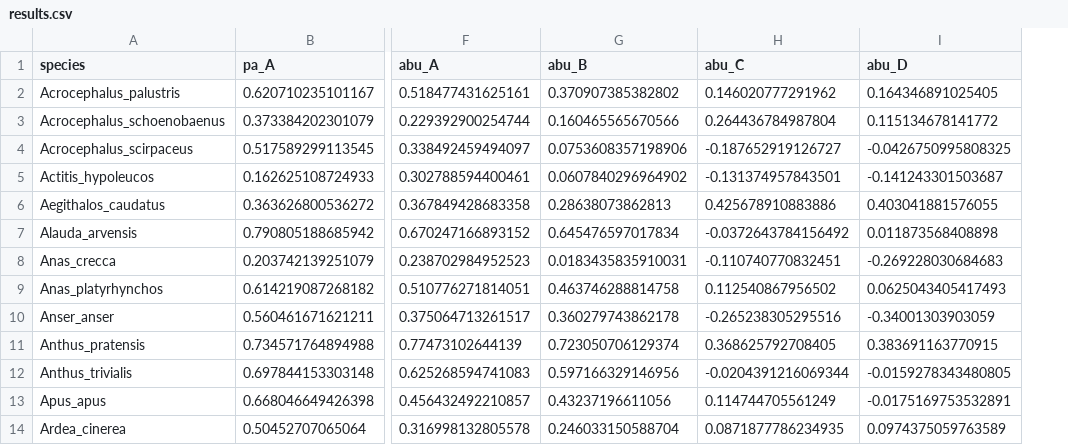
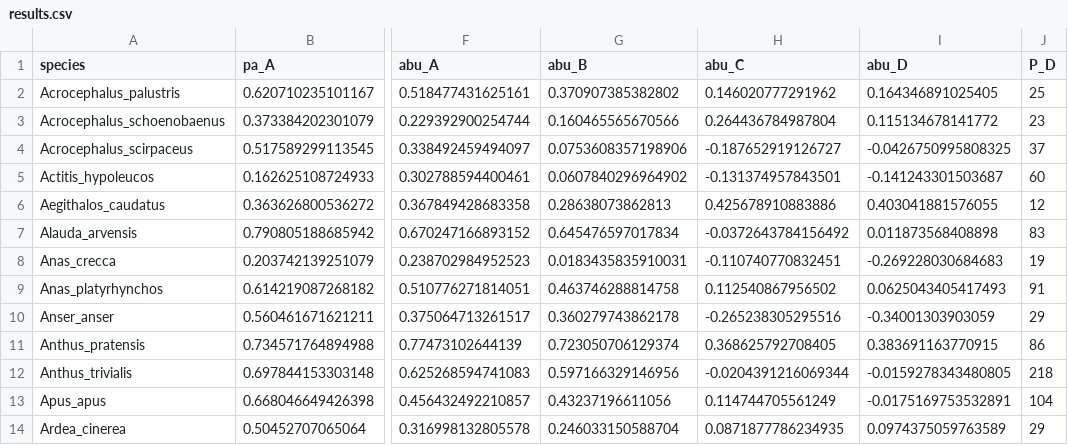
Before and after one commit to Sirke/model_validation, a CSV file: results.csv, drawn as a sheet; only a part is shown, gaps mark what is left out; the diff names each change by its address in the sheet, - before the commit and + after, or states it on an @@ line.

```diff
--- a/results.csv
+++ b/results.csv
+column J (P_D), rows 2-14: 25 | 23 | 37 | 60 | 12 | 83 | 19 | 91 | 29 | 86 | 218 | 104 | 29
```
Also changed, not shown: 34 other files.
